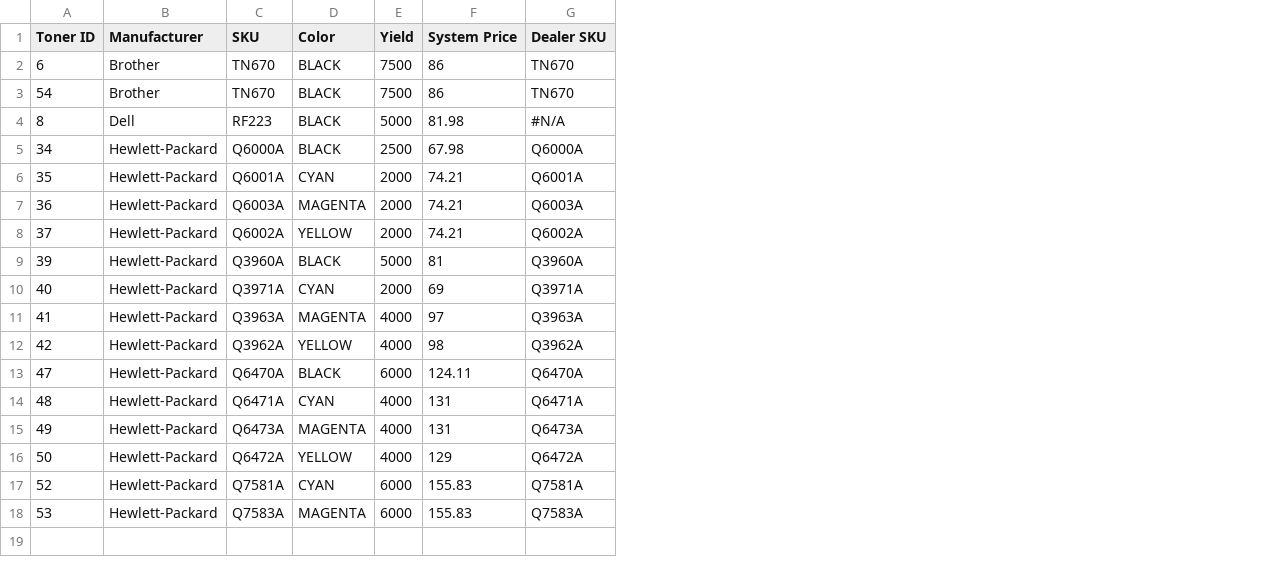
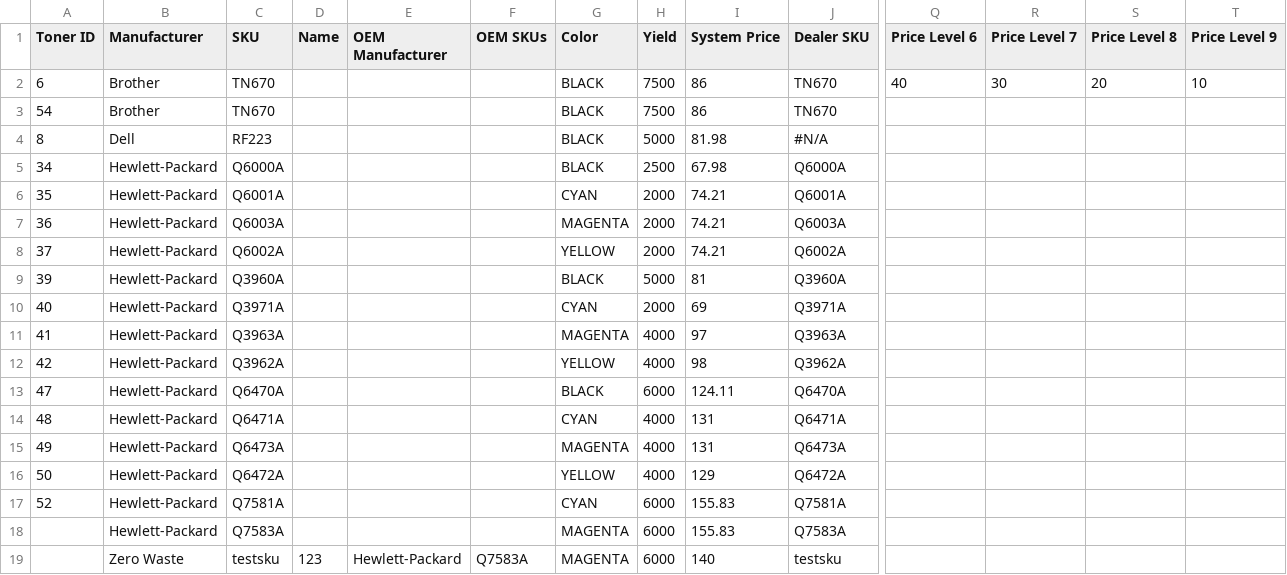
Before and after one commit to rsikka99/work, a CSV file: docs/Sample Import Files/toner/pricing.csv, drawn as a sheet; only a part is shown, gaps mark what is left out; rows hold the shown columns only; the diff names each change by its address in the sheet, - before the commit and + after, or states it on an @@ line.

Commit message:
Toner import combined

```diff
--- a/docs/Sample Import Files/toner/pricing.csv
+++ b/docs/Sample Import Files/toner/pricing.csv
+column D (Name), empty
+column E (OEM Manufacturer), empty
+column F (OEM SKUs), empty
+column Q (Price Level 6), row 2: 40
+column R (Price Level 7), row 2: 30
+column S (Price Level 8), row 2: 20
+column T (Price Level 9), row 2: 10
-A18 (Toner ID): 53
+A18 (Toner ID): (empty)
+row 19:  | Zero Waste | testsku | 123 | Hewlett-Packard | Q7583A | MAGENTA | 6000 | 140 | testsku
```
Also changed, not shown: 44 other files.
